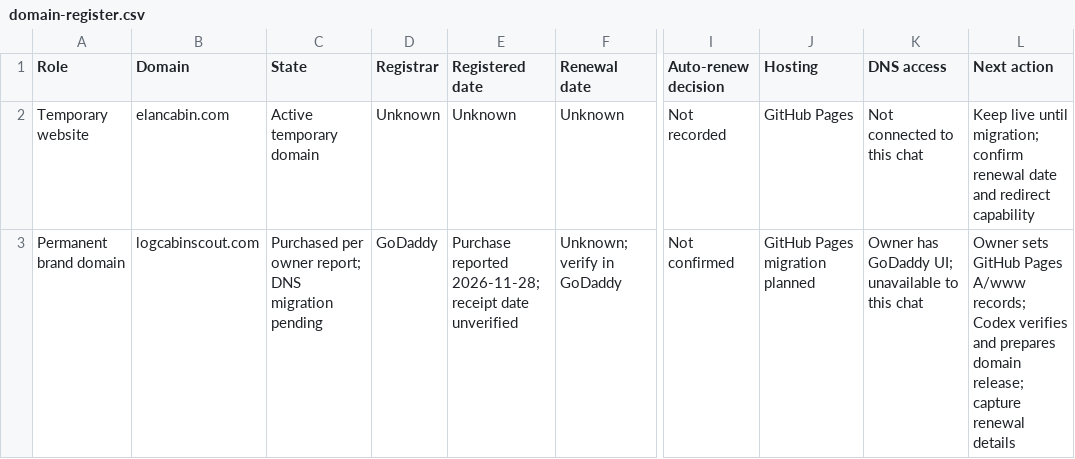
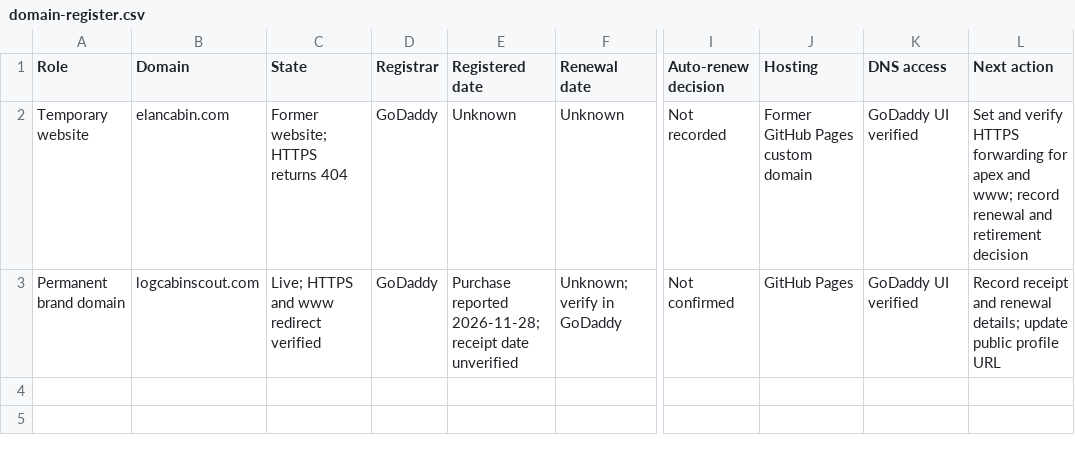
Before and after one commit to nolawi/logcabinscout, a CSV file: docs/project/domain-register.csv, drawn as a sheet; only a part is shown, gaps mark what is left out; the diff names each change by its address in the sheet, - before the commit and + after, or states it on an @@ line.

Commit message:
Record domain launch and prioritize remaining work

```diff
--- a/docs/project/domain-register.csv
+++ b/docs/project/domain-register.csv
-C2 (State): Active temporary domain
+C2 (State): Former website; HTTPS returns 404
-D2 (Registrar): Unknown
+D2 (Registrar): GoDaddy
-J2 (Hosting): GitHub Pages
+J2 (Hosting): Former GitHub Pages custom domain
-K2 (DNS access): Not connected to this chat
+K2 (DNS access): GoDaddy UI verified
-L2 (Next action): Keep live until migration; confirm renewal date and redirect capability
+L2 (Next action): Set and verify HTTPS forwarding for apex and www; record renewal and retirement decision
-C3 (State): Purchased per owner report; DNS migration pending
+C3 (State): Live; HTTPS and www redirect verified
-J3 (Hosting): GitHub Pages migration planned
+J3 (Hosting): GitHub Pages
-K3 (DNS access): Owner has GoDaddy UI; unavailable to this chat
+K3 (DNS access): GoDaddy UI verified
-L3 (Next action): Owner sets GitHub Pages A/www records; Codex verifies and prepares domain release; capture renewal details
+L3 (Next action): Record receipt and renewal details; update public profile URL
```
Also changed, not shown: 1 other file.
